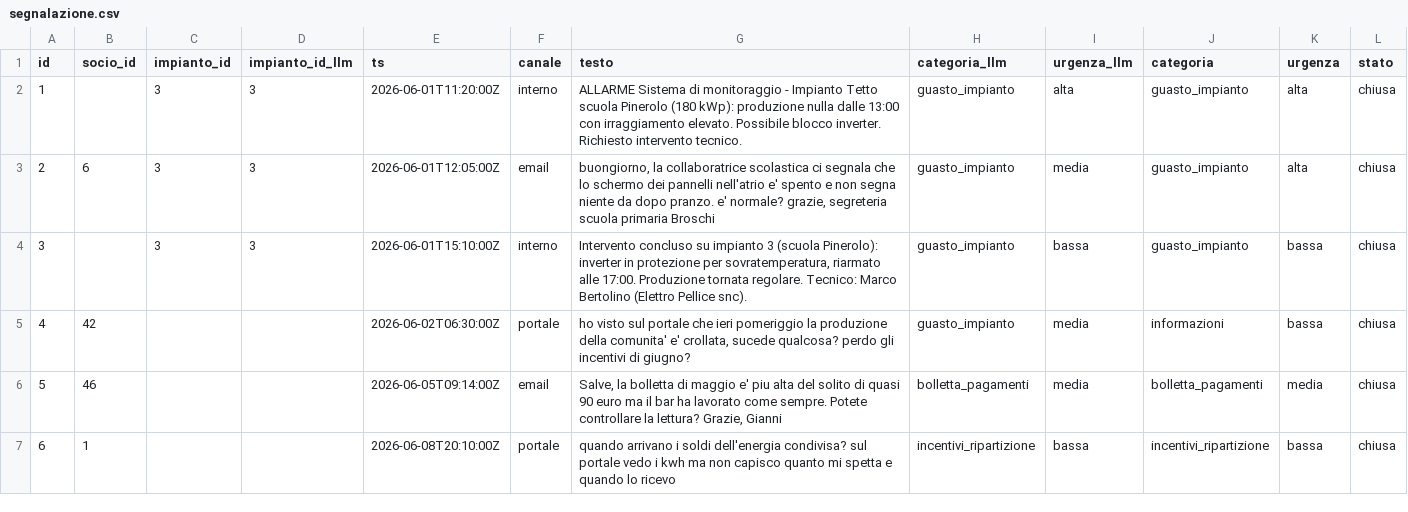
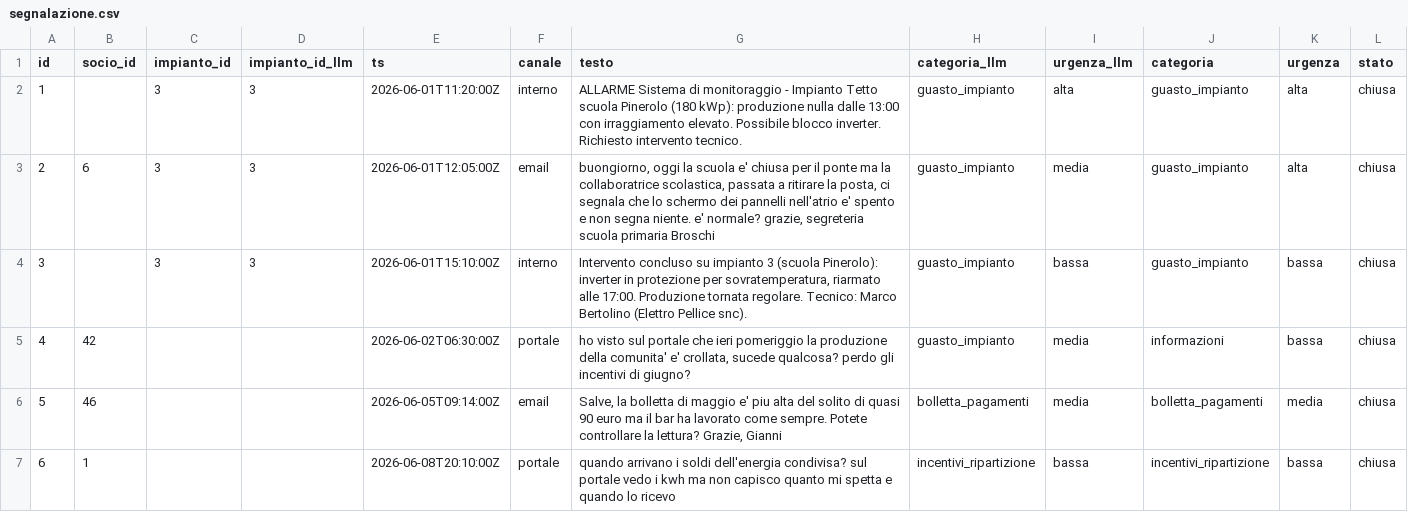
Before and after one commit to lufo-336/under-the-sun, a CSV file: data/esempi/segnalazione.csv, drawn as a sheet; only a part is shown.

Commit message:
Guida v1.5, data dictionary e segnalazione 2 coerente con il ponte del 1° giugno.

```diff
--- a/data/esempi/segnalazione.csv
+++ b/data/esempi/segnalazione.csv
@@ -2,3 +2,3 @@ id,socio_id,impianto_id,impianto_id_llm,ts,canale,testo,categoria_llm,urgenza_ll
 1,,3,3,2026-06-01T11:20:00Z,interno,ALLARME Sistema di monitoraggio - Impianto Tetto scuola Pinerolo (180 kWp): produzione nulla dalle 13:00 con irraggiamento elevato. Possibile blocco inverter. Richiesto intervento tecnico.,guasto_impianto,alta,guasto_impianto,alta,chiusa
-2,6,3,3,2026-06-01T12:05:00Z,email,"buongiorno, la collaboratrice scolastica ci segnala che lo schermo dei pannelli nell'atrio e' spento e non segna niente da dopo pranzo. e' normale? grazie, segreteria scuola primaria Broschi",guasto_impianto,media,guasto_impianto,alta,chiusa
+2,6,3,3,2026-06-01T12:05:00Z,email,"buongiorno, oggi la scuola e' chiusa per il ponte ma la collaboratrice scolastica, passata a ritirare la posta, ci segnala che lo schermo dei pannelli nell'atrio e' spento e non segna niente. e' normale? grazie, segreteria scuola primaria Broschi",guasto_impianto,media,guasto_impianto,alta,chiusa
 3,,3,3,2026-06-01T15:10:00Z,interno,"Intervento concluso su impianto 3 (scuola Pinerolo): inverter in protezione per sovratemperatura, riarmato alle 17:00. Produzione tornata regolare. Tecnico: Marco Bertolino (Elettro Pellice snc).",guasto_impianto,bassa,guasto_impianto,bassa,chiusa
```
Also changed, not shown: 2 other files.
